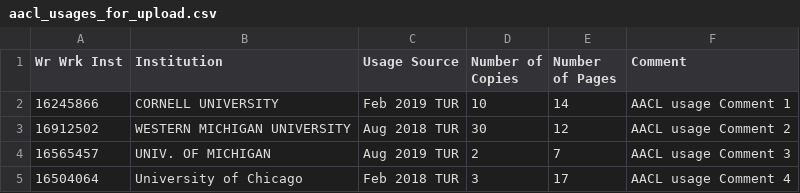
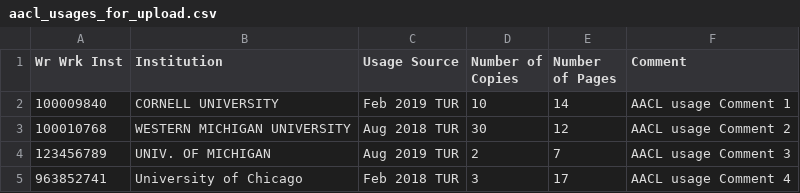
Before and after one commit to Dzmitry-Basiachenka/dist-foreign-aliakh, a CSV file: dist-foreign-service/src/testInteg/resources/com/copyright/rup/dist/foreign/service/impl/usage/aacl/aacl_usages_for_upload.csv, drawn as a sheet.

Commit message:
B-54664 FDA: AACL Retrieve System Title, Standard Number and Standard Number Type: adjust integration tests to cover matching for AACL

```diff
--- a/dist-foreign-service/src/testInteg/resources/com/copyright/rup/dist/foreign/service/impl/usage/aacl/aacl_usages_for_upload.csv
+++ b/dist-foreign-service/src/testInteg/resources/com/copyright/rup/dist/foreign/service/impl/usage/aacl/aacl_usages_for_upload.csv
@@ -1,5 +1,5 @@
 Wr Wrk Inst,Institution,Usage Source,Number of Copies,Number of Pages,Comment
-16245866,CORNELL UNIVERSITY,Feb 2019 TUR,10,14,AACL usage Comment 1
-16912502,WESTERN MICHIGAN UNIVERSITY,Aug 2018 TUR,30,12,AACL usage Comment 2
-16565457,UNIV. OF MICHIGAN,Aug 2019 TUR,2,7,AACL usage Comment 3
-16504064,University of Chicago,Feb 2018 TUR,3,17,AACL usage Comment 4
+100009840,CORNELL UNIVERSITY,Feb 2019 TUR,10,14,AACL usage Comment 1
+100010768,WESTERN MICHIGAN UNIVERSITY,Aug 2018 TUR,30,12,AACL usage Comment 2
+123456789,UNIV. OF MICHIGAN,Aug 2019 TUR,2,7,AACL usage Comment 3
+963852741,University of Chicago,Feb 2018 TUR,3,17,AACL usage Comment 4
```
Also changed, not shown: dist-foreign-service/src/testInteg/resources/com/copyright/rup/dist/foreign/service/impl/usage/usages_for_workflow_aacl.csv, 5 other files.
